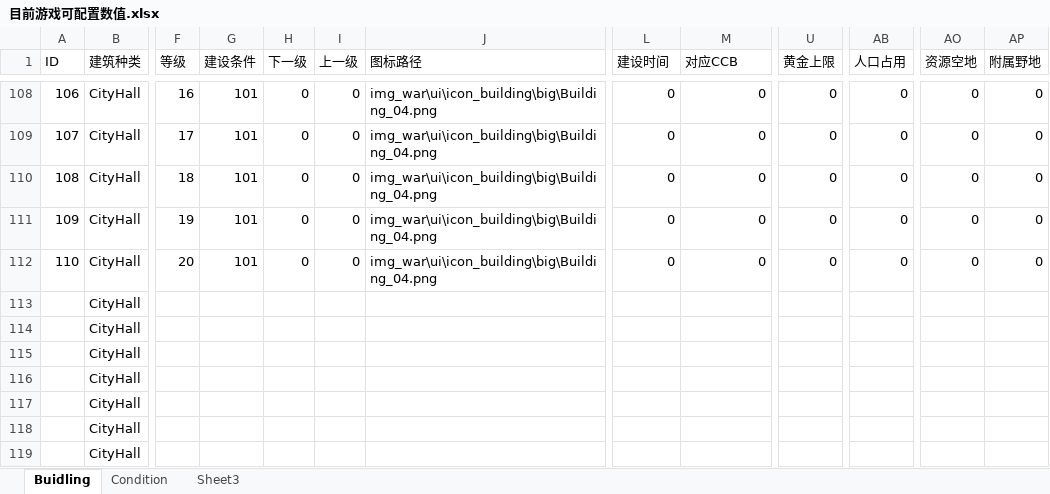
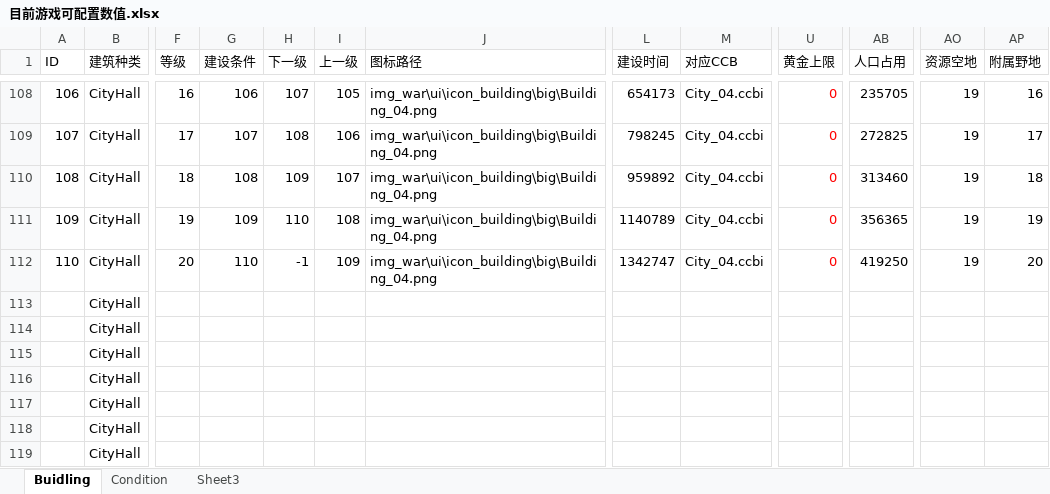
Before and after one commit to chuckeytang/seed_ex, an Excel workbook: 文稿/目前游戏可配置数值.xlsx, sheet Buidling, drawn as a sheet; only a part is shown, gaps mark what is left out; values as stored, in another font and other column widths than the file's, no borders; the diff covers the shown part only; the diff names each change by its address in the sheet, - before the commit and + after, or states it on an @@ line.

```diff
--- a/文稿/目前游戏可配置数值.xlsx (sheet Buidling)
+++ b/文稿/目前游戏可配置数值.xlsx (sheet Buidling)
-G108 (建设条件): 101
+G108 (建设条件): 106
-H108 (下一级): 0
+H108 (下一级): 107
-I108 (上一级): 0
+I108 (上一级): 105
-L108 (建设时间): 0
+L108 (建设时间): 654173
-M108:M112 (对应CCB): 0
+M108:M112 (对应CCB): City_04.ccbi
-U108:U112 text colour: black
+U108:U112 text colour: #FF0000
-AB108 (人口占用): 0
+AB108 (人口占用): 235705
-AO108:AO112 (资源空地): 0
+AO108:AO112 (资源空地): 19
-AP108 (附属野地): 0
+AP108 (附属野地): 16
-G109 (建设条件): 101
+G109 (建设条件): 107
-H109 (下一级): 0
+H109 (下一级): 108
-I109 (上一级): 0
+I109 (上一级): 106
-L109 (建设时间): 0
+L109 (建设时间): 798245
-AB109 (人口占用): 0
+AB109 (人口占用): 272825
-AP109 (附属野地): 0
+AP109 (附属野地): 17
-G110 (建设条件): 101
+G110 (建设条件): 108
-H110 (下一级): 0
+H110 (下一级): 109
-I110 (上一级): 0
+I110 (上一级): 107
-L110 (建设时间): 0
+L110 (建设时间): 959892
-AB110 (人口占用): 0
+AB110 (人口占用): 313460
-AP110 (附属野地): 0
+AP110 (附属野地): 18
-G111 (建设条件): 101
+G111 (建设条件): 109
-H111 (下一级): 0
+H111 (下一级): 110
-I111 (上一级): 0
+I111 (上一级): 108
-L111 (建设时间): 0
+L111 (建设时间): 1140789
-AB111 (人口占用): 0
+AB111 (人口占用): 356365
-AP111 (附属野地): 0
+AP111 (附属野地): 19
-G112 (建设条件): 101
+G112 (建设条件): 110
-H112 (下一级): 0
+H112 (下一级): -1
-I112 (上一级): 0
+I112 (上一级): 109
-L112 (建设时间): 0
+L112 (建设时间): 1342747
-AB112 (人口占用): 0
+AB112 (人口占用): 419250
-AP112 (附属野地): 0
+AP112 (附属野地): 20
```
Also changed, not shown: 10 added rows, 89 edited cells and cell formats elsewhere in this sheet, formulas that keep their value, 文稿/水浒数值设计.xlsx.
